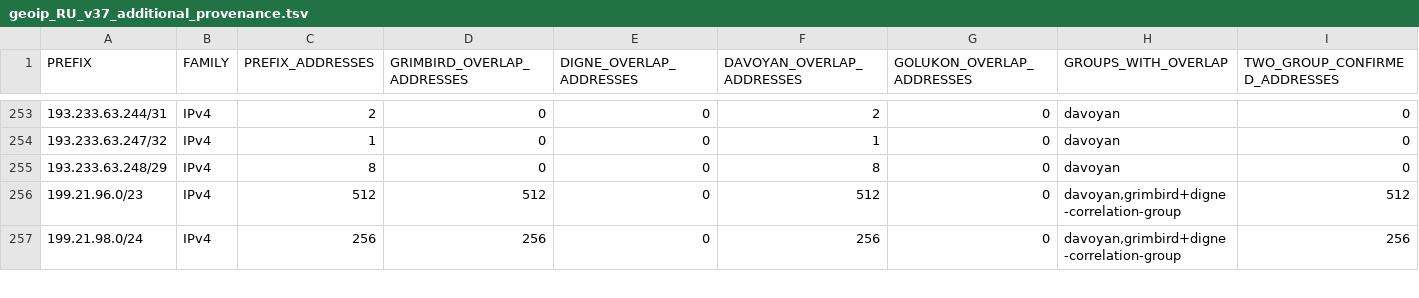
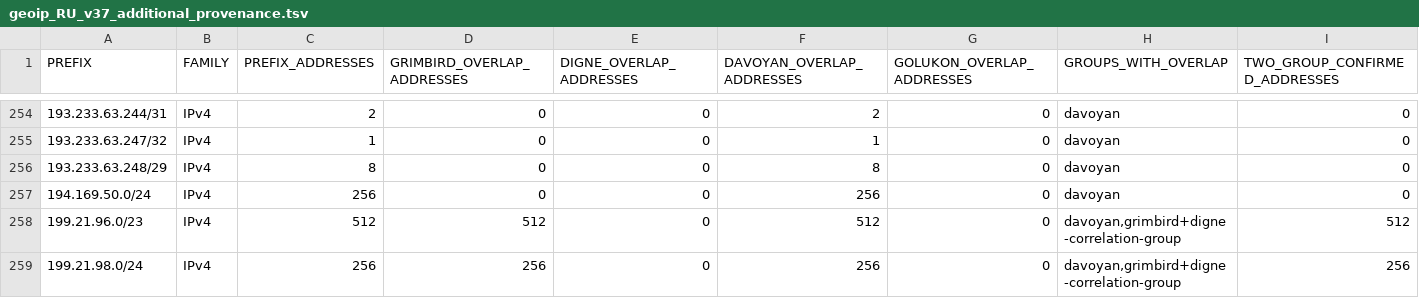
Before and after one commit to SpeedeMiner/Geoip-ru-server, a TSV file: geoip_RU_v37_additional_provenance.tsv, drawn as a sheet; only a part is shown, gaps mark what is left out; rows hold the shown columns only; the diff covers the shown part only; the diff names each change by its address in the sheet, - before the commit and + after, or states it on an @@ line.

```diff
--- a/geoip_RU_v37_additional_provenance.tsv
+++ b/geoip_RU_v37_additional_provenance.tsv
+row 257: 194.169.50.0/24 | IPv4 | 256 | 0 | 0 | 256 | 0 | davoyan | 0
```
Also changed, not shown: 8 added rows and 2 removed rows elsewhere in this file, geoip_RU_category_audit.tsv, geoip_RU_input_provenance.tsv, 23 other files.
